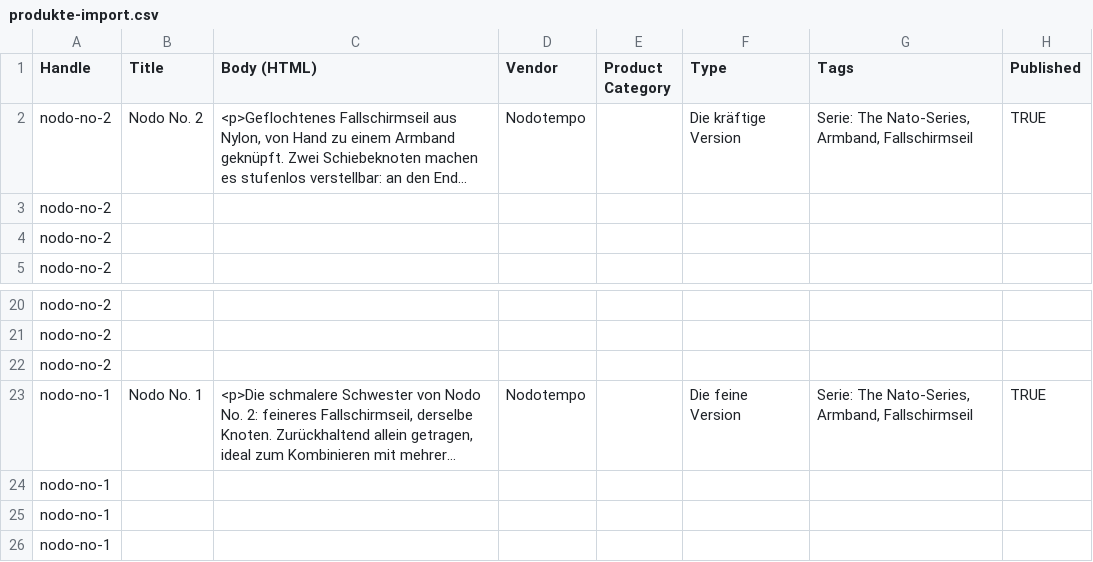
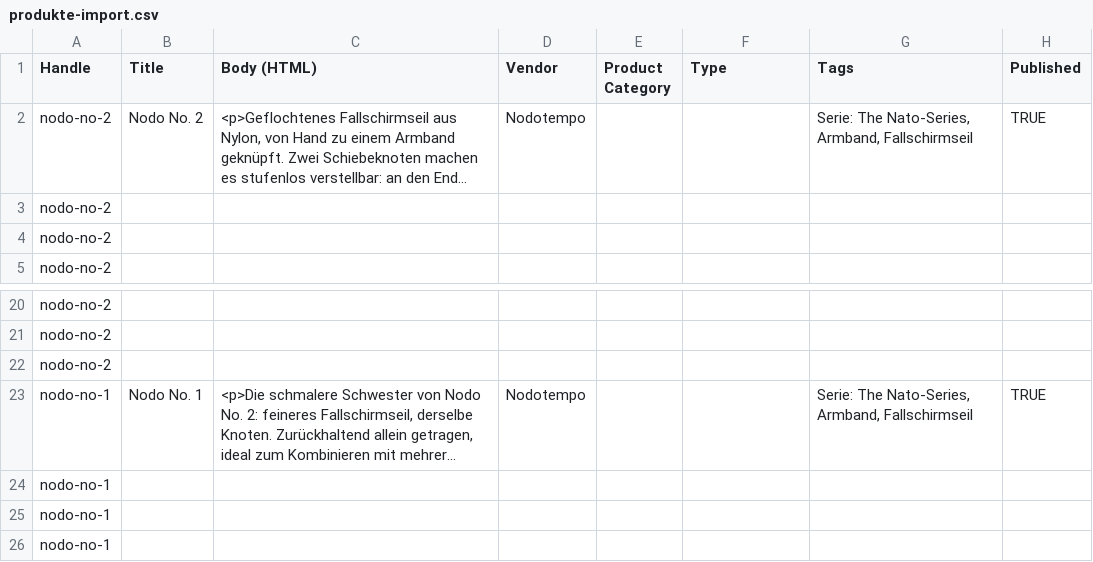
Before and after one commit to lukasmknobloch-eng/Nodotempo, a CSV file: shopify/produkte-import.csv, drawn as a sheet; only a part is shown, gaps mark what is left out; long unchanged cells end in …; the diff names each change by its address in the sheet, - before the commit and + after, or states it on an @@ line.

```diff
--- a/shopify/produkte-import.csv
+++ b/shopify/produkte-import.csv
-F2 (Type): Die kräftige Version
+F2 (Type): (empty)
-F23 (Type): Die feine Version
+F23 (Type): (empty)
```
Also changed, not shown: 6 other files.
